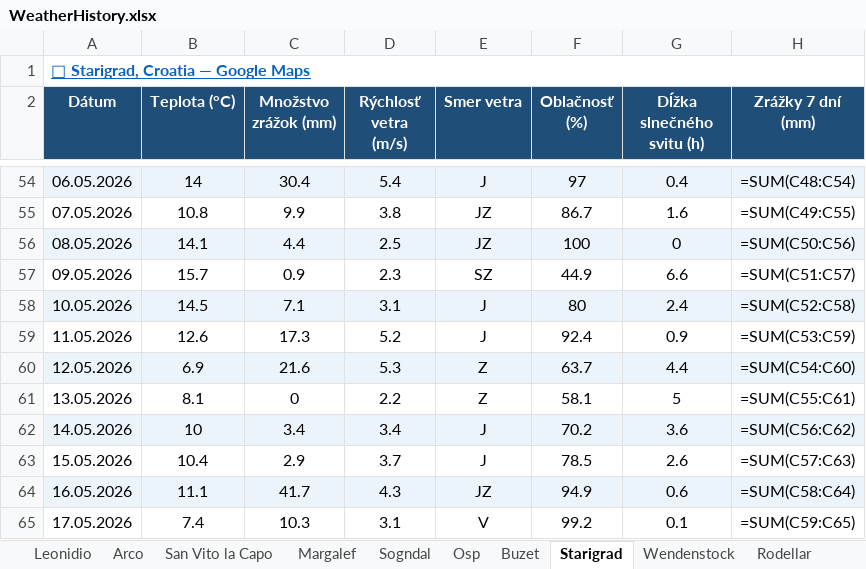
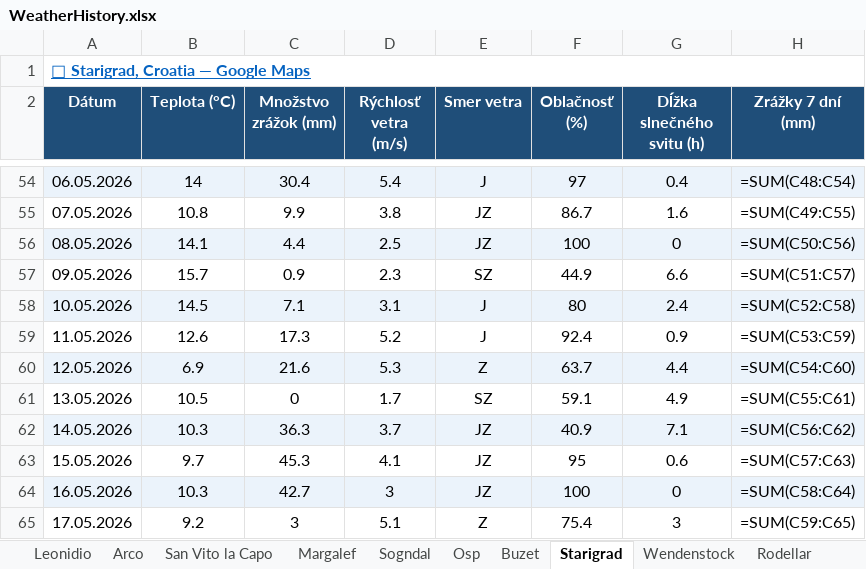
Before and after one commit to slavo1976/AgentWeather, an Excel workbook: WeatherHistory.xlsx, sheet Starigrad, drawn as a sheet; only a part is shown, gaps mark what is left out; values as stored, in another font and other column widths than the file's, no borders; formulas without a stored value are shown as written; the diff covers the shown part only; the diff names each change by its address in the sheet, - before the commit and + after, or states it on an @@ line.

```diff
--- a/WeatherHistory.xlsx (sheet Starigrad)
+++ b/WeatherHistory.xlsx (sheet Starigrad)
-B61 (Teplota (°C)): 8.1
+B61 (Teplota (°C)): 10.5
-D61 (Rýchlosť vetra (m/s)): 2.2
+D61 (Rýchlosť vetra (m/s)): 1.7
-E61 (Smer vetra): Z
+E61 (Smer vetra): SZ
-F61 (Oblačnosť (%)): 58.1
+F61 (Oblačnosť (%)): 59.1
-G61 (Dĺžka slnečného svitu (h)): 5
+G61 (Dĺžka slnečného svitu (h)): 4.9
-B62 (Teplota (°C)): 10
+B62 (Teplota (°C)): 10.3
-C62 (Množstvo zrážok (mm)): 3.4
+C62 (Množstvo zrážok (mm)): 36.3
-D62 (Rýchlosť vetra (m/s)): 3.4
+D62 (Rýchlosť vetra (m/s)): 3.7
-E62:E63 (Smer vetra): J
+E62:E63 (Smer vetra): JZ
-F62 (Oblačnosť (%)): 70.2
+F62 (Oblačnosť (%)): 40.9
-G62 (Dĺžka slnečného svitu (h)): 3.6
+G62 (Dĺžka slnečného svitu (h)): 7.1
-B63 (Teplota (°C)): 10.4
+B63 (Teplota (°C)): 9.7
-C63 (Množstvo zrážok (mm)): 2.9
+C63 (Množstvo zrážok (mm)): 45.3
-D63 (Rýchlosť vetra (m/s)): 3.7
+D63 (Rýchlosť vetra (m/s)): 4.1
-F63 (Oblačnosť (%)): 78.5
+F63 (Oblačnosť (%)): 95
-G63 (Dĺžka slnečného svitu (h)): 2.6
+G63 (Dĺžka slnečného svitu (h)): 0.6
-B64 (Teplota (°C)): 11.1
+B64 (Teplota (°C)): 10.3
-C64 (Množstvo zrážok (mm)): 41.7
+C64 (Množstvo zrážok (mm)): 42.7
-D64 (Rýchlosť vetra (m/s)): 4.3
+D64 (Rýchlosť vetra (m/s)): 3
-F64 (Oblačnosť (%)): 94.9
+F64 (Oblačnosť (%)): 100
-G64 (Dĺžka slnečného svitu (h)): 0.6
+G64 (Dĺžka slnečného svitu (h)): 0
-B65 (Teplota (°C)): 7.4
+B65 (Teplota (°C)): 9.2
-C65 (Množstvo zrážok (mm)): 10.3
+C65 (Množstvo zrážok (mm)): 3
-D65 (Rýchlosť vetra (m/s)): 3.1
+D65 (Rýchlosť vetra (m/s)): 5.1
-E65 (Smer vetra): V
+E65 (Smer vetra): Z
-F65 (Oblačnosť (%)): 99.2
+F65 (Oblačnosť (%)): 75.4
-G65 (Dĺžka slnečného svitu (h)): 0.1
+G65 (Dĺžka slnečného svitu (h)): 3
```
Also changed, not shown: 1 added row and 6 edited cells elsewhere in this sheet, sheet Ceuse, sheet Arco, sheet Finale Ligure, sheet Sogndal, sheet Osp, sheet San Vito la Capo, 6 more sheets.
